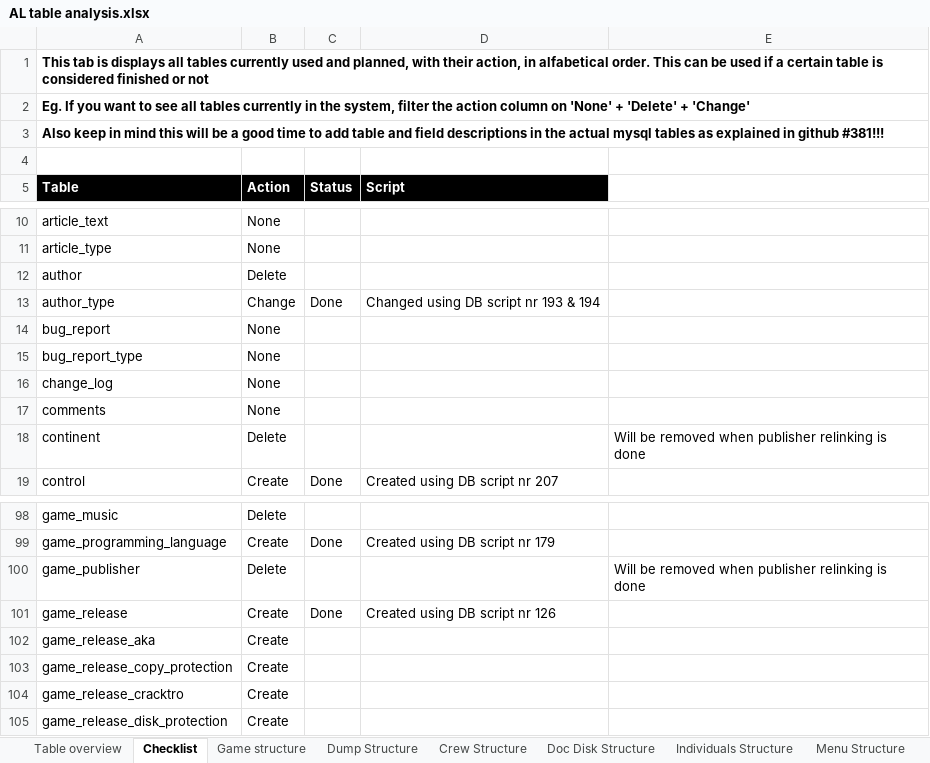
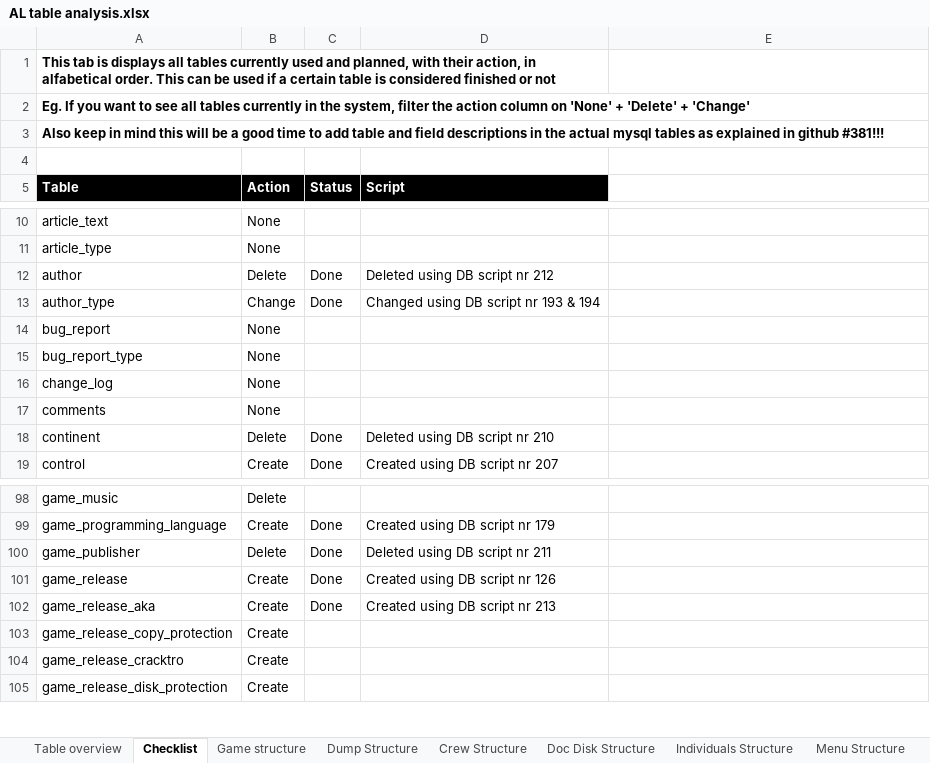
Before and after one commit to atari-legend/skins-and-docs, an Excel workbook: Technical documentation/AL table analysis.xlsx, sheet Checklist, drawn as a sheet; only a part is shown, gaps mark what is left out; values as stored, in another font and other column widths than the file's, no borders; conditional formats not drawn; the diff names each change by its address in the sheet, - before the commit and + after, or states it on an @@ line.

Commit message:
Final correction to the analysis

```diff
--- a/Technical documentation/AL table analysis.xlsx (sheet Checklist)
+++ b/Technical documentation/AL table analysis.xlsx (sheet Checklist)
-A1:E1 merged
+A1:D1 merged
-C12 (Status): (empty)
+C12 (Status): Done
-D12 (Script): (empty)
+D12 (Script): Deleted using DB script nr 212
-C18 (Status): (empty)
+C18 (Status): Done
-D18 (Script): (empty)
+D18 (Script): Deleted using DB script nr 210
-E18: Will be removed when publisher relinking is done
+E18: (empty)
-C100 (Status): (empty)
+C100 (Status): Done
-D100 (Script): (empty)
+D100 (Script): Deleted using DB script nr 211
-E100: Will be removed when publisher relinking is done
+E100: (empty)
-C102 (Status): (empty)
+C102 (Status): Done
-D102 (Script): (empty)
+D102 (Script): Created using DB script nr 213
```
